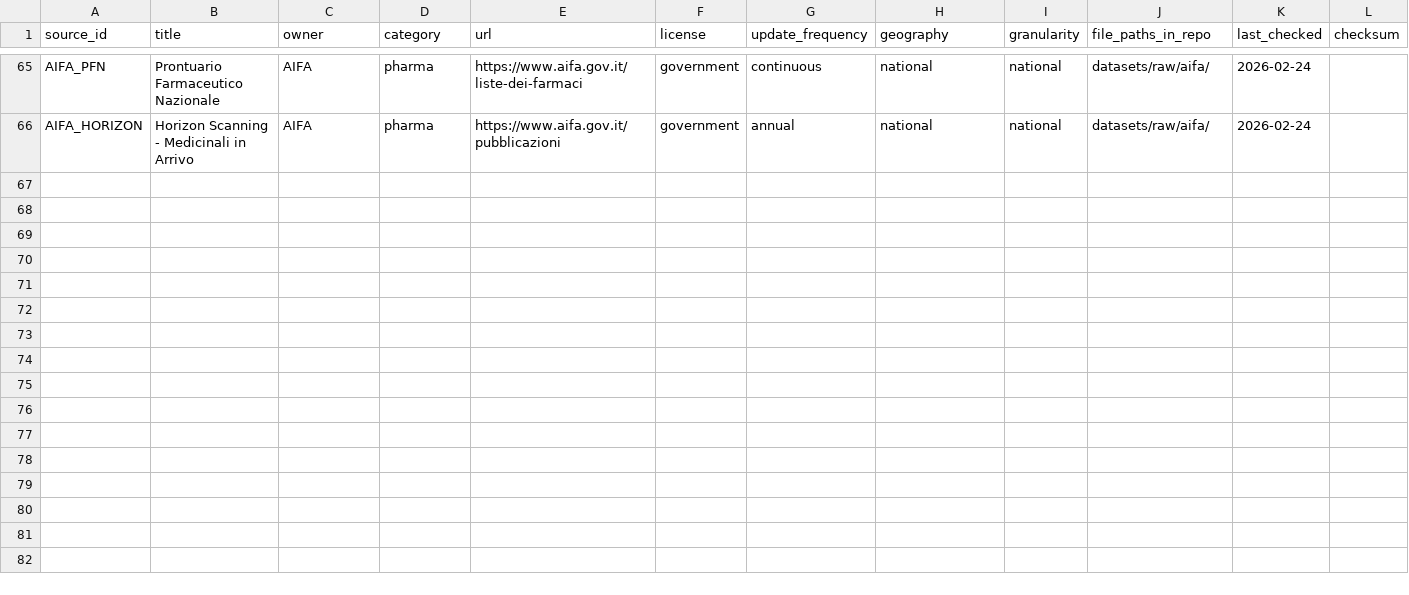
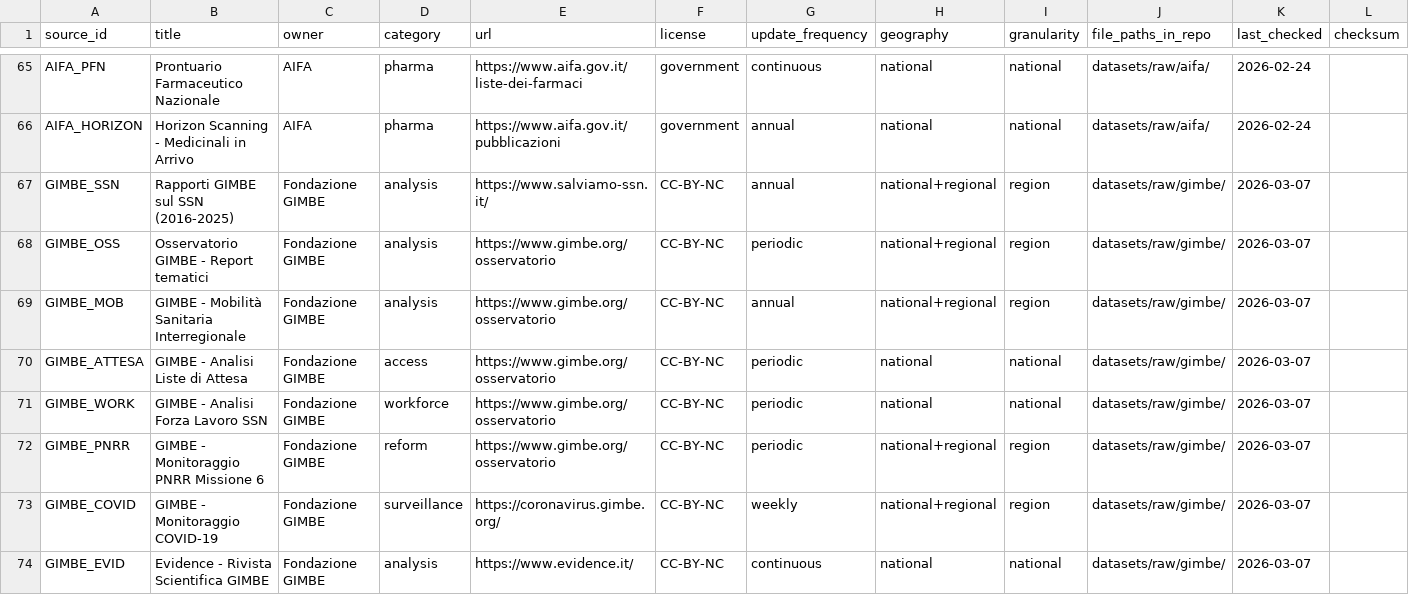
Before and after one commit to giumar11/info_MIB, a CSV file: sources_catalog.csv, drawn as a sheet; only a part is shown, gaps mark what is left out; the diff names each change by its address in the sheet, - before the commit and + after, or states it on an @@ line.

```diff
--- a/sources_catalog.csv
+++ b/sources_catalog.csv
+row 67: GIMBE_SSN | Rapporti GIMBE sul SSN (2016-2025) | Fondazione GIMBE | analysis | https://www.salviamo-ssn.it/ | CC-BY-NC | annual | national+regional | region | datasets/raw/gimbe/ | 2026-03-07
+row 68: GIMBE_OSS | Osservatorio GIMBE - Report tematici | Fondazione GIMBE | analysis | https://www.gimbe.org/osservatorio | CC-BY-NC | periodic | national+regional | region | datasets/raw/gimbe/ | 2026-03-07
+row 69: GIMBE_MOB | GIMBE - Mobilità Sanitaria Interregionale | Fondazione GIMBE | analysis | https://www.gimbe.org/osservatorio | CC-BY-NC | annual | national+regional | region | datasets/raw/gimbe/ | 2026-03-07
+row 70: GIMBE_ATTESA | GIMBE - Analisi Liste di Attesa | Fondazione GIMBE | access | https://www.gimbe.org/osservatorio | CC-BY-NC | periodic | national | national | datasets/raw/gimbe/ | 2026-03-07
+row 71: GIMBE_WORK | GIMBE - Analisi Forza Lavoro SSN | Fondazione GIMBE | workforce | https://www.gimbe.org/osservatorio | CC-BY-NC | periodic | national | national | datasets/raw/gimbe/ | 2026-03-07
+row 72: GIMBE_PNRR | GIMBE - Monitoraggio PNRR Missione 6 | Fondazione GIMBE | reform | https://www.gimbe.org/osservatorio | CC-BY-NC | periodic | national+regional | region | datasets/raw/gimbe/ | 2026-03-07
+row 73: GIMBE_COVID | GIMBE - Monitoraggio COVID-19 | Fondazione GIMBE | surveillance | https://coronavirus.gimbe.org/ | CC-BY-NC | weekly | national+regional | region | datasets/raw/gimbe/ | 2026-03-07
+row 74: GIMBE_EVID | Evidence - Rivista Scientifica GIMBE | Fondazione GIMBE | analysis | https://www.evidence.it/ | CC-BY-NC | continuous | national | national | datasets/raw/gimbe/ | 2026-03-07
```
Also changed, not shown: 10 other files.
